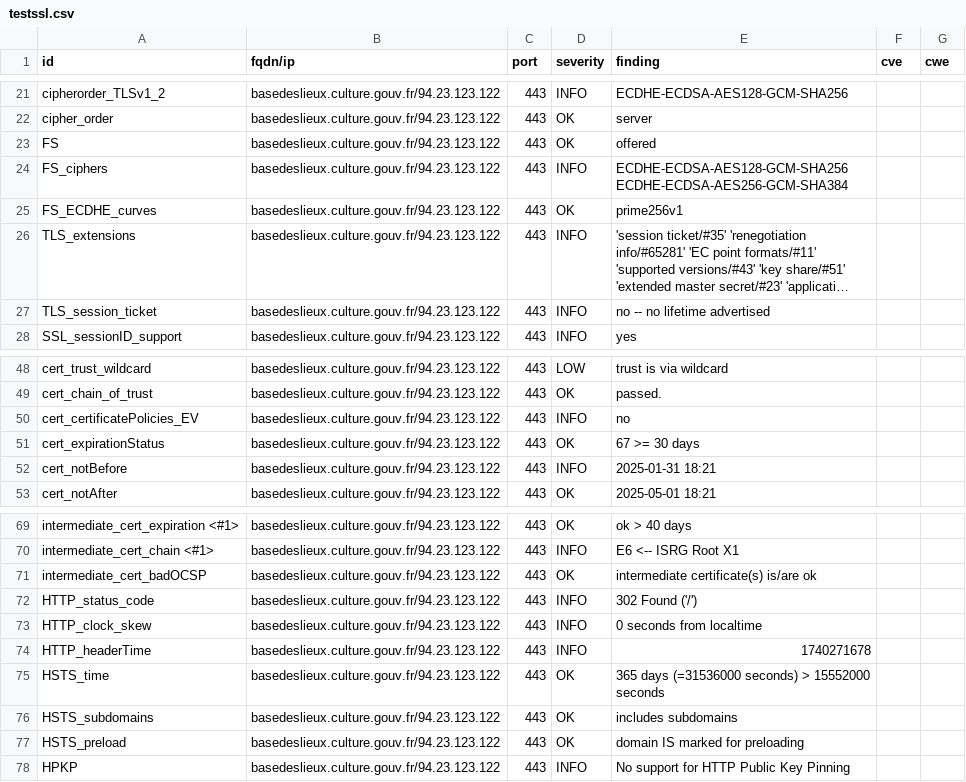
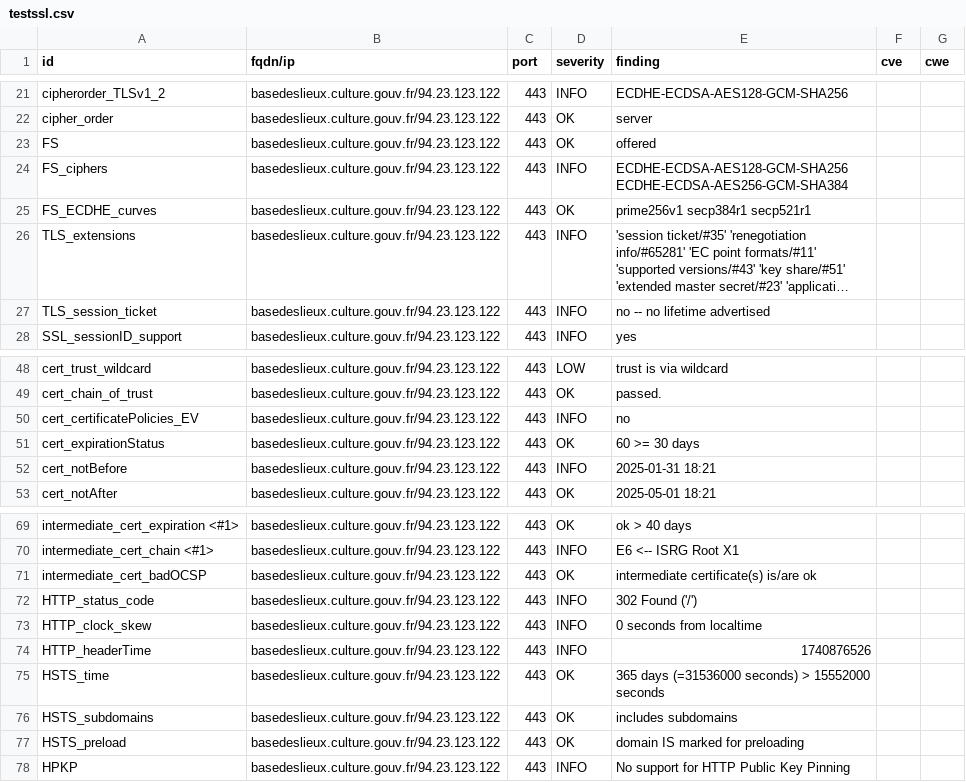
Before and after one commit to culturecommunication/dashlord, a CSV file: results/aHR0cHM6Ly9iYXNlZGVzbGlldXguY3VsdHVyZS5nb3V2LmZy/testssl.csv, drawn as a sheet; only a part is shown, gaps mark what is left out; long unchanged cells end in …; the diff names each change by its address in the sheet, - before the commit and + after, or states it on an @@ line.

```diff
--- a/results/aHR0cHM6Ly9iYXNlZGVzbGlldXguY3VsdHVyZS5nb3V2LmZy/testssl.csv
+++ b/results/aHR0cHM6Ly9iYXNlZGVzbGlldXguY3VsdHVyZS5nb3V2LmZy/testssl.csv
-E25 (finding): prime256v1
+E25 (finding): prime256v1 secp384r1 secp521r1
-E51 (finding): 67 >= 30 days
+E51 (finding): 60 >= 30 days
-E74 (finding): 1740271678
+E74 (finding): 1740876526
```
Also changed, not shown: 8 other files.
